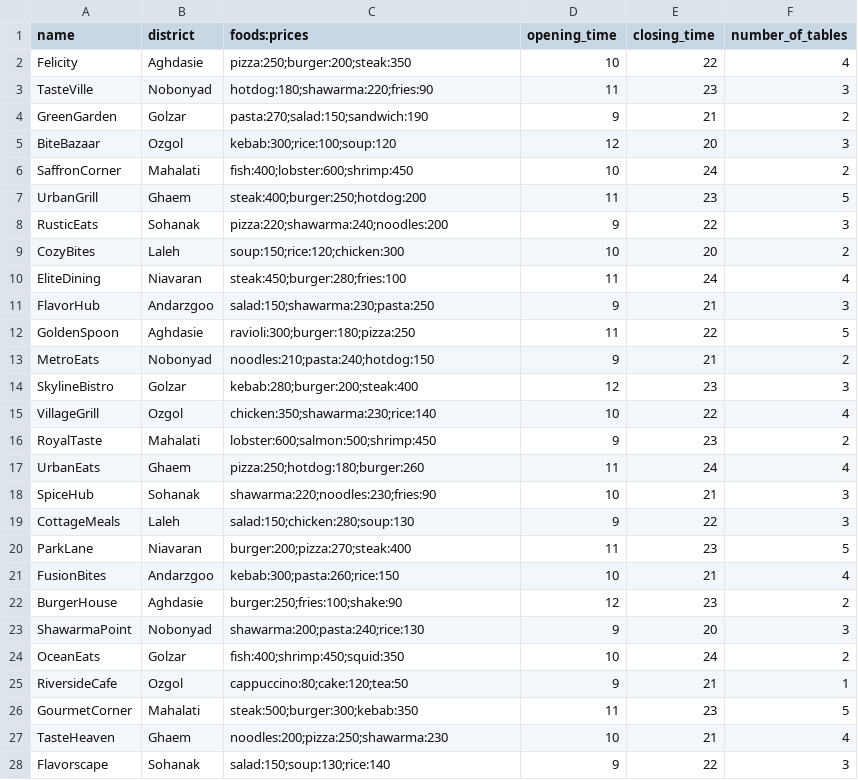
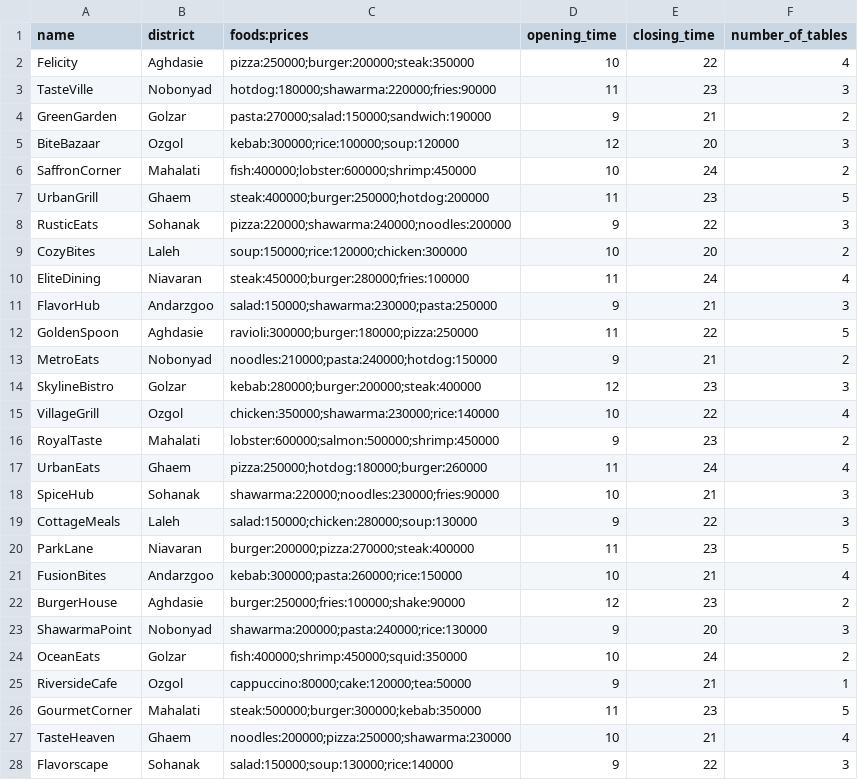
Before and after one commit to Dectre/Advanced-Programming-UTaste, a CSV file: files/restaurants.csv, drawn as a sheet; only a part is shown; the diff covers the shown part only.

Commit message:
Restaurant reserve completed.

```diff
--- a/files/restaurants.csv
+++ b/files/restaurants.csv
@@ -1,28 +1,28 @@
 name,district,foods:prices,opening_time,closing_time,number_of_tables
-Felicity,Aghdasie,pizza:250;burger:200;steak:350,10,22,4
-TasteVille,Nobonyad,hotdog:180;shawarma:220;fries:90,11,23,3
-GreenGarden,Golzar,pasta:270;salad:150;sandwich:190,9,21,2
-BiteBazaar,Ozgol,kebab:300;rice:100;soup:120,12,20,3
-SaffronCorner,Mahalati,fish:400;lobster:600;shrimp:450,10,24,2
-UrbanGrill,Ghaem,steak:400;burger:250;hotdog:200,11,23,5
-RusticEats,Sohanak,pizza:220;shawarma:240;noodles:200,9,22,3
-CozyBites,Laleh,soup:150;rice:120;chicken:300,10,20,2
-EliteDining,Niavaran,steak:450;burger:280;fries:100,11,24,4
-FlavorHub,Andarzgoo,salad:150;shawarma:230;pasta:250,9,21,3
-GoldenSpoon,Aghdasie,ravioli:300;burger:180;pizza:250,11,22,5
-MetroEats,Nobonyad,noodles:210;pasta:240;hotdog:150,9,21,2
-SkylineBistro,Golzar,kebab:280;burger:200;steak:400,12,23,3
-VillageGrill,Ozgol,chicken:350;shawarma:230;rice:140,10,22,4
-RoyalTaste,Mahalati,lobster:600;salmon:500;shrimp:450,9,23,2
-UrbanEats,Ghaem,pizza:250;hotdog:180;burger:260,11,24,4
-SpiceHub,Sohanak,shawarma:220;noodles:230;fries:90,10,21,3
-CottageMeals,Laleh,salad:150;chicken:280;soup:130,9,22,3
-ParkLane,Niavaran,burger:200;pizza:270;steak:400,11,23,5
-FusionBites,Andarzgoo,kebab:300;pasta:260;rice:150,10,21,4
-BurgerHouse,Aghdasie,burger:250;fries:100;shake:90,12,23,2
-ShawarmaPoint,Nobonyad,shawarma:200;pasta:240;rice:130,9,20,3
-OceanEats,Golzar,fish:400;shrimp:450;squid:350,10,24,2
-RiversideCafe,Ozgol,cappuccino:80;cake:120;tea:50,9,21,1
-GourmetCorner,Mahalati,steak:500;burger:300;kebab:350,11,23,5
-TasteHeaven,Ghaem,noodles:200;pizza:250;shawarma:230,10,21,4
-Flavorscape,Sohanak,salad:150;soup:130;rice:140,9,22,3
+Felicity,Aghdasie,pizza:250000;burger:200000;steak:350000,10,22,4
+TasteVille,Nobonyad,hotdog:180000;shawarma:220000;fries:90000,11,23,3
+GreenGarden,Golzar,pasta:270000;salad:150000;sandwich:190000,9,21,2
+BiteBazaar,Ozgol,kebab:300000;rice:100000;soup:120000,12,20,3
+SaffronCorner,Mahalati,fish:400000;lobster:600000;shrimp:450000,10,24,2
+UrbanGrill,Ghaem,steak:400000;burger:250000;hotdog:200000,11,23,5
+RusticEats,Sohanak,pizza:220000;shawarma:240000;noodles:200000,9,22,3
+CozyBites,Laleh,soup:150000;rice:120000;chicken:300000,10,20,2
+EliteDining,Niavaran,steak:450000;burger:280000;fries:100000,11,24,4
+FlavorHub,Andarzgoo,salad:150000;shawarma:230000;pasta:250000,9,21,3
+GoldenSpoon,Aghdasie,ravioli:300000;burger:180000;pizza:250000,11,22,5
+MetroEats,Nobonyad,noodles:210000;pasta:240000;hotdog:150000,9,21,2
+SkylineBistro,Golzar,kebab:280000;burger:200000;steak:400000,12,23,3
+VillageGrill,Ozgol,chicken:350000;shawarma:230000;rice:140000,10,22,4
+RoyalTaste,Mahalati,lobster:600000;salmon:500000;shrimp:450000,9,23,2
+UrbanEats,Ghaem,pizza:250000;hotdog:180000;burger:260000,11,24,4
+SpiceHub,Sohanak,shawarma:220000;noodles:230000;fries:90000,10,21,3
+CottageMeals,Laleh,salad:150000;chicken:280000;soup:130000,9,22,3
+ParkLane,Niavaran,burger:200000;pizza:270000;steak:400000,11,23,5
+FusionBites,Andarzgoo,kebab:300000;pasta:260000;rice:150000,10,21,4
+BurgerHouse,Aghdasie,burger:250000;fries:100000;shake:90000,12,23,2
+ShawarmaPoint,Nobonyad,shawarma:200000;pasta:240000;rice:130000,9,20,3
+OceanEats,Golzar,fish:400000;shrimp:450000;squid:350000,10,24,2
+RiversideCafe,Ozgol,cappuccino:80000;cake:120000;tea:50000,9,21,1
+GourmetCorner,Mahalati,steak:500000;burger:300000;kebab:350000,11,23,5
+TasteHeaven,Ghaem,noodles:200000;pizza:250000;shawarma:230000,10,21,4
+Flavorscape,Sohanak,salad:150000;soup:130000;rice:140000,9,22,3
```
Also changed, not shown: 3 edited cells elsewhere in this file, 15 other files.
